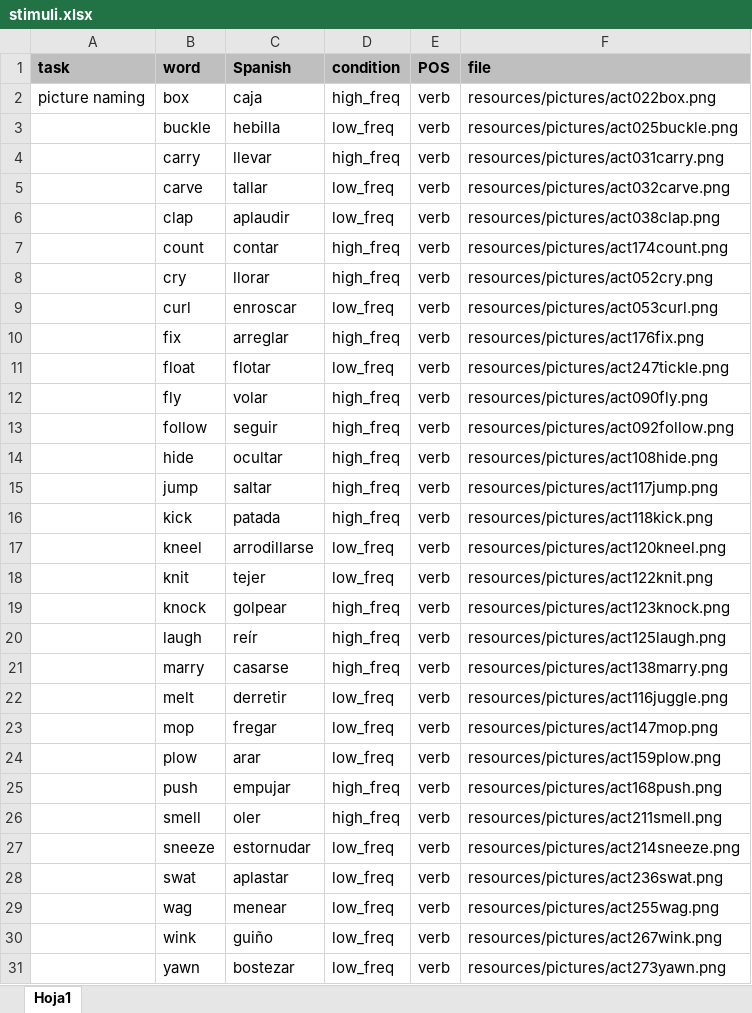
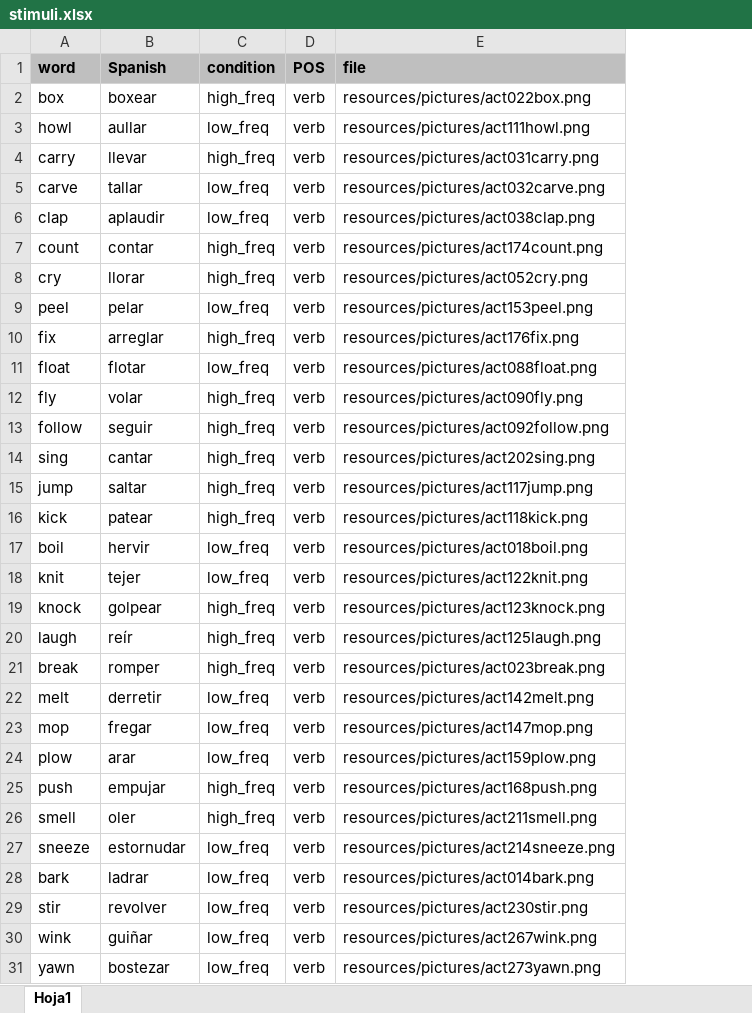
Before and after one commit to Aselser/rutvik-picture-naming, an Excel workbook: resources/actions/stimuli/stimuli.xlsx, sheet Hoja1, drawn as a sheet; values as stored, in another font and other column widths than the file's, no borders; removed rows and columns are numbered as before the commit, all else as after; the diff names each change by its address in the sheet, - before the commit and + after, or states it on an @@ line.

```diff
--- a/resources/actions/stimuli/stimuli.xlsx (sheet Hoja1)
+++ b/resources/actions/stimuli/stimuli.xlsx (sheet Hoja1)
-column A (task), row 2: picture naming
-B2 (Spanish): caja
+B2 (Spanish): boxear
-A3 (word): buckle
+A3 (word): howl
-B3 (Spanish): hebilla
+B3 (Spanish): aullar
-E3 (file): resources/pictures/act025buckle.png
+E3 (file): resources/pictures/act111howl.png
-A9 (word): curl
+A9 (word): peel
-B9 (Spanish): enroscar
+B9 (Spanish): pelar
-E9 (file): resources/pictures/act053curl.png
+E9 (file): resources/pictures/act153peel.png
-E11 (file): resources/pictures/act247tickle.png
+E11 (file): resources/pictures/act088float.png
-A14 (word): hide
+A14 (word): sing
-B14 (Spanish): ocultar
+B14 (Spanish): cantar
-E14 (file): resources/pictures/act108hide.png
+E14 (file): resources/pictures/act202sing.png
-B16 (Spanish): patada
+B16 (Spanish): patear
-A17 (word): kneel
+A17 (word): boil
-B17 (Spanish): arrodillarse
+B17 (Spanish): hervir
-E17 (file): resources/pictures/act120kneel.png
+E17 (file): resources/pictures/act018boil.png
-A21 (word): marry
+A21 (word): break
-B21 (Spanish): casarse
+B21 (Spanish): romper
-E21 (file): resources/pictures/act138marry.png
+E21 (file): resources/pictures/act023break.png
-E22 (file): resources/pictures/act116juggle.png
+E22 (file): resources/pictures/act142melt.png
-A28 (word): swat
+A28 (word): bark
-B28 (Spanish): aplastar
+B28 (Spanish): ladrar
-E28 (file): resources/pictures/act236swat.png
+E28 (file): resources/pictures/act014bark.png
-A29 (word): wag
+A29 (word): stir
-B29 (Spanish): menear
+B29 (Spanish): revolver
-E29 (file): resources/pictures/act255wag.png
+E29 (file): resources/pictures/act230stir.png
-B30 (Spanish): guiño
+B30 (Spanish): guiñar
```
Also changed, not shown: resources/actions/stimuli/practice.xlsx, resources/objects/stimuli/practice.xlsx, 33 other files.
